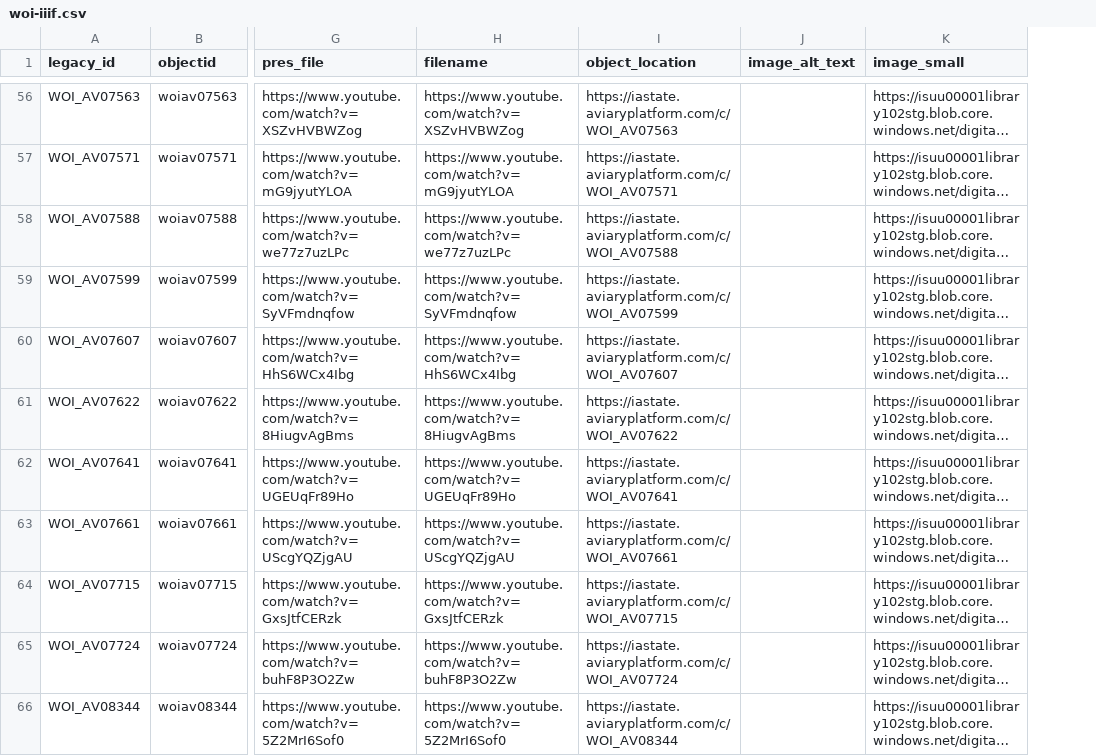
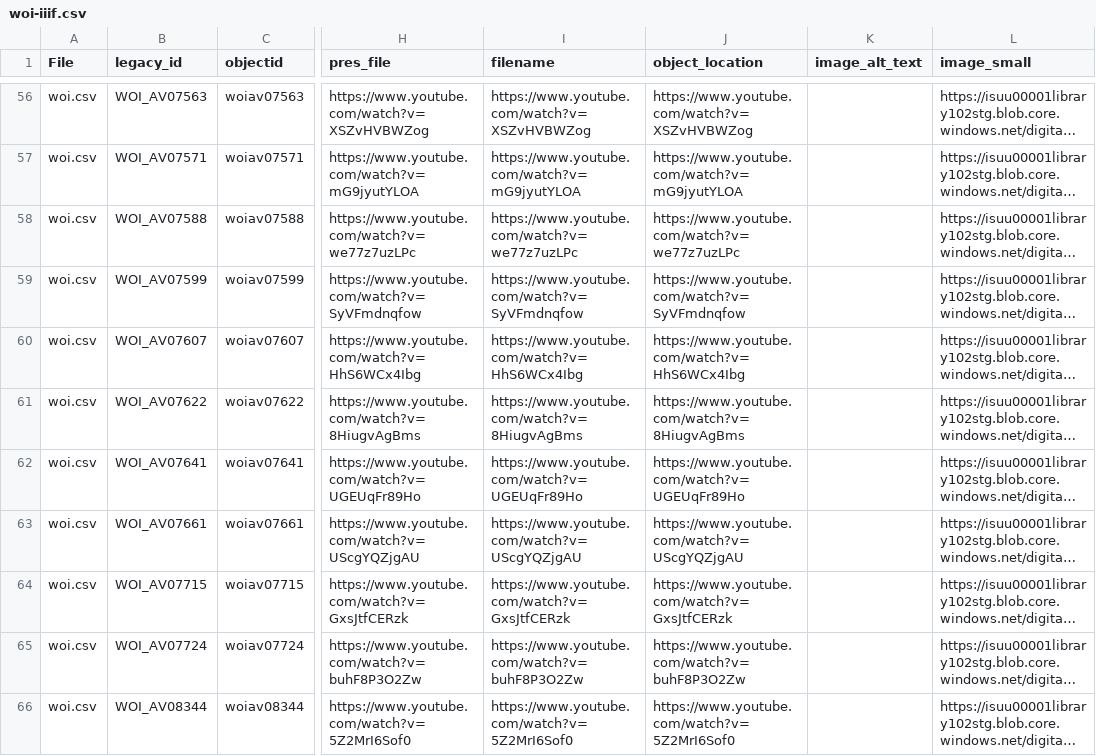
Before and after one commit to isu-digital/digital-collections-template, a CSV file: _data/woi-iiif.csv, drawn as a sheet; only a part is shown, gaps mark what is left out; long unchanged cells end in …; addresses are those after the commit; the diff covers the shown part only; the diff names each change by its address in the sheet, - before the commit and + after, or states it on an @@ line.

Commit message:
New CSVs with working youtube videos

```diff
--- a/_data/woi-iiif.csv
+++ b/_data/woi-iiif.csv
+column A (File), rows 56-66: all woi.csv
-J56 (object_location): https://iastate.aviaryplatform.com/c/WOI_AV07563
+J56 (object_location): https://www.youtube.com/watch?v=XSZvHVBWZog
-J57 (object_location): https://iastate.aviaryplatform.com/c/WOI_AV07571
+J57 (object_location): https://www.youtube.com/watch?v=mG9jyutYLOA
-J58 (object_location): https://iastate.aviaryplatform.com/c/WOI_AV07588
+J58 (object_location): https://www.youtube.com/watch?v=we77z7uzLPc
-J59 (object_location): https://iastate.aviaryplatform.com/c/WOI_AV07599
+J59 (object_location): https://www.youtube.com/watch?v=SyVFmdnqfow
-J60 (object_location): https://iastate.aviaryplatform.com/c/WOI_AV07607
+J60 (object_location): https://www.youtube.com/watch?v=HhS6WCx4Ibg
-J61 (object_location): https://iastate.aviaryplatform.com/c/WOI_AV07622
+J61 (object_location): https://www.youtube.com/watch?v=8HiugvAgBms
-J62 (object_location): https://iastate.aviaryplatform.com/c/WOI_AV07641
+J62 (object_location): https://www.youtube.com/watch?v=UGEUqFr89Ho
-J63 (object_location): https://iastate.aviaryplatform.com/c/WOI_AV07661
+J63 (object_location): https://www.youtube.com/watch?v=UScgYQZjgAU
-J64 (object_location): https://iastate.aviaryplatform.com/c/WOI_AV07715
+J64 (object_location): https://www.youtube.com/watch?v=GxsJtfCERzk
-J65 (object_location): https://iastate.aviaryplatform.com/c/WOI_AV07724
+J65 (object_location): https://www.youtube.com/watch?v=buhF8P3O2Zw
-J66 (object_location): https://iastate.aviaryplatform.com/c/WOI_AV08344
+J66 (object_location): https://www.youtube.com/watch?v=5Z2MrI6Sof0
```
Also changed, not shown: 54 edited cells elsewhere in this file, _data/woi.csv.
